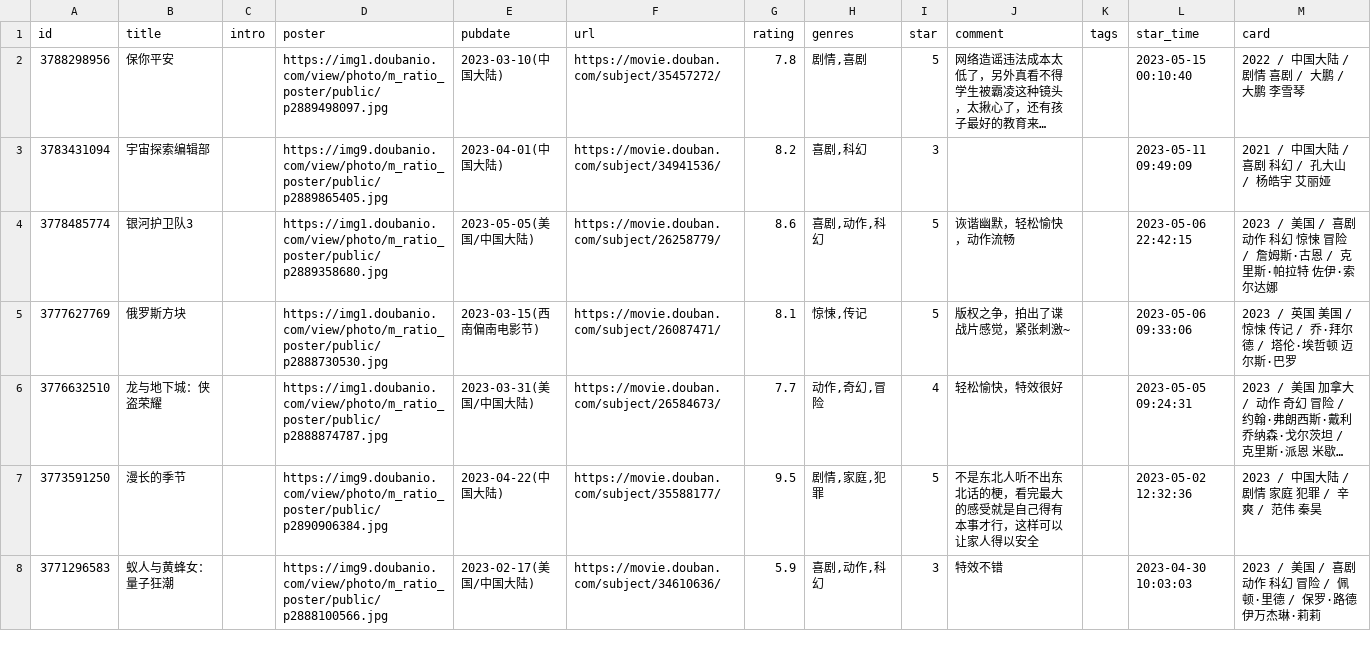
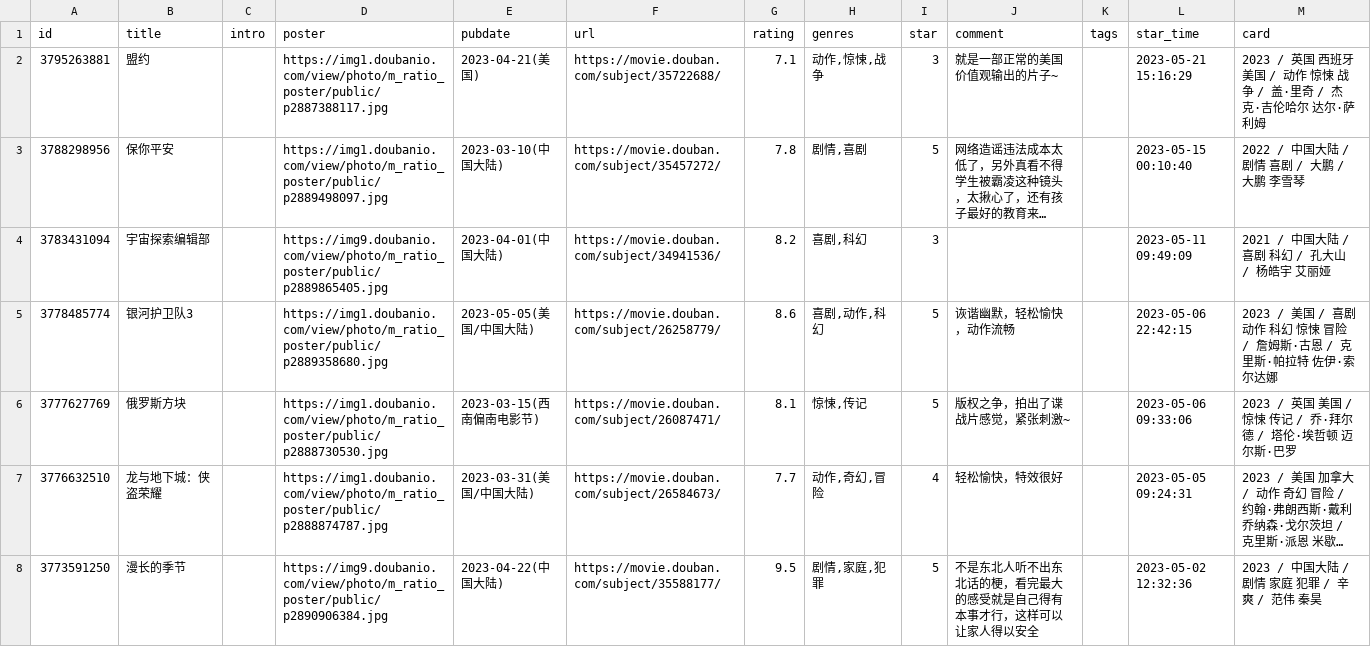
Before and after one commit to koobai/blog, a CSV file: _data/douban/movie.csv, drawn as a sheet; only a part is shown; the shorter side is filled out with more unchanged rows; long unchanged cells end in …; the diff names each change by its address in the sheet, - before the commit and + after, or states it on an @@ line.

Commit message:
chore: update douban data

```diff
--- a/_data/douban/movie.csv
+++ b/_data/douban/movie.csv
+row 2: 3795263881 | 盟约 |  | https://img1.doubanio.com/view/photo/m_ratio_poster/public/p2887388117.jpg | 2023-04-21(美国) | https://movie.douban.com/subject/35722688/ | 7.1 | 动作,惊悚,战争 | 3 | 就是一部正常的美国价值观输出的片子~ |  | 2023-05-21 15:16:29 | 2023 / 英国 西班牙 美国 / 动作 惊悚 战争 / 盖·里奇 / 杰克·吉伦哈尔 达尔·萨利姆
```
